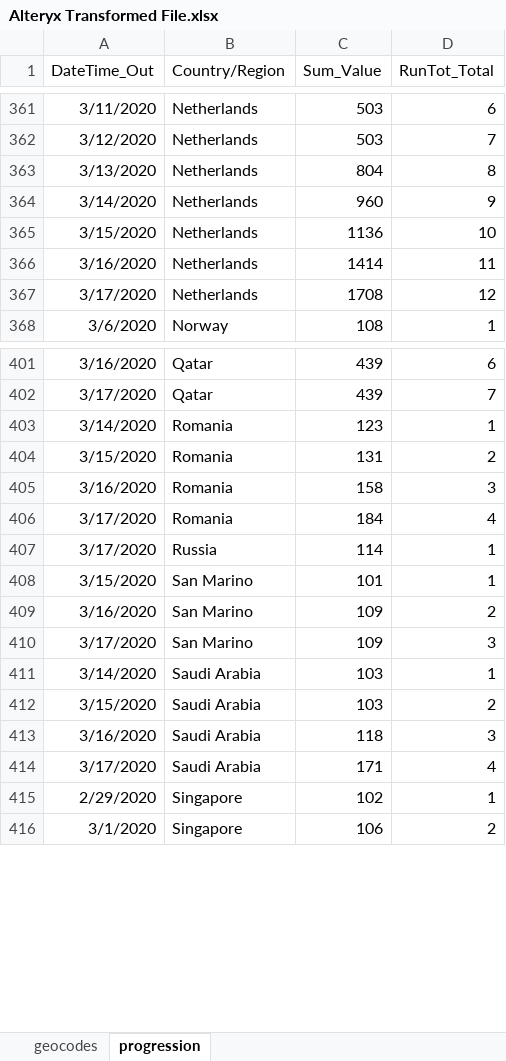
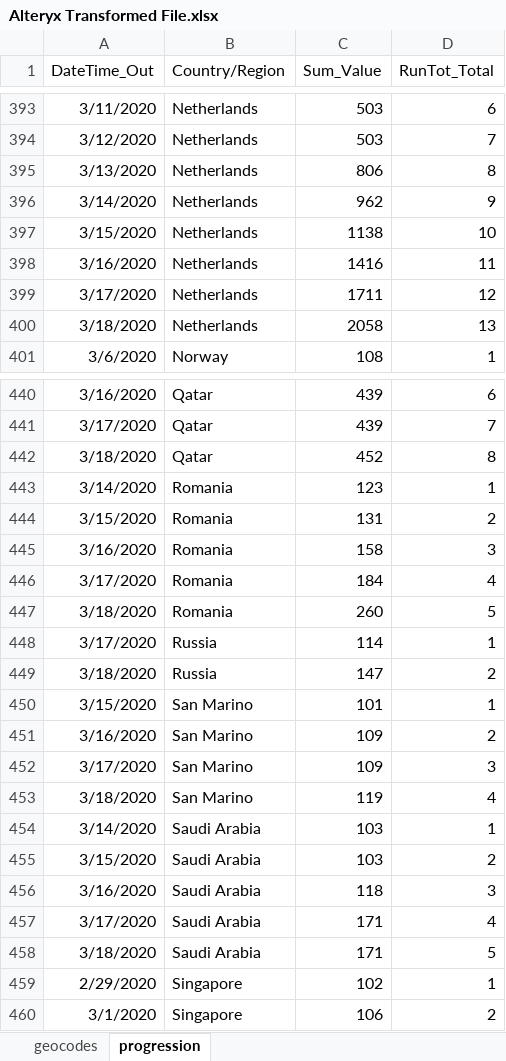
Before and after one commit to Sambit78/COVID-19, an Excel workbook: Alteryx Transformed File.xlsx, sheet progression, drawn as a sheet; only a part is shown, gaps mark what is left out; values as stored, in another font and other column widths than the file's, no borders; addresses are those after the commit; the diff covers the shown part only; the diff names each change by its address in the sheet, - before the commit and + after, or states it on an @@ line.

```diff
--- a/Alteryx Transformed File.xlsx (sheet progression)
+++ b/Alteryx Transformed File.xlsx (sheet progression)
-C395 (Sum_Value): 804
+C395 (Sum_Value): 806
-C396 (Sum_Value): 960
+C396 (Sum_Value): 962
-C397 (Sum_Value): 1136
+C397 (Sum_Value): 1138
-C398 (Sum_Value): 1414
+C398 (Sum_Value): 1416
-C399 (Sum_Value): 1708
+C399 (Sum_Value): 1711
+row 400: 3/18/2020 | Netherlands | 2058 | 13
+row 442: 3/18/2020 | Qatar | 452 | 8
+row 447: 3/18/2020 | Romania | 260 | 5
+row 449: 3/18/2020 | Russia | 147 | 2
+row 453: 3/18/2020 | San Marino | 119 | 4
+row 458: 3/18/2020 | Saudi Arabia | 171 | 5
```
Also changed, not shown: 50 added rows elsewhere in this sheet, sheet geocodes, 1 other file.
